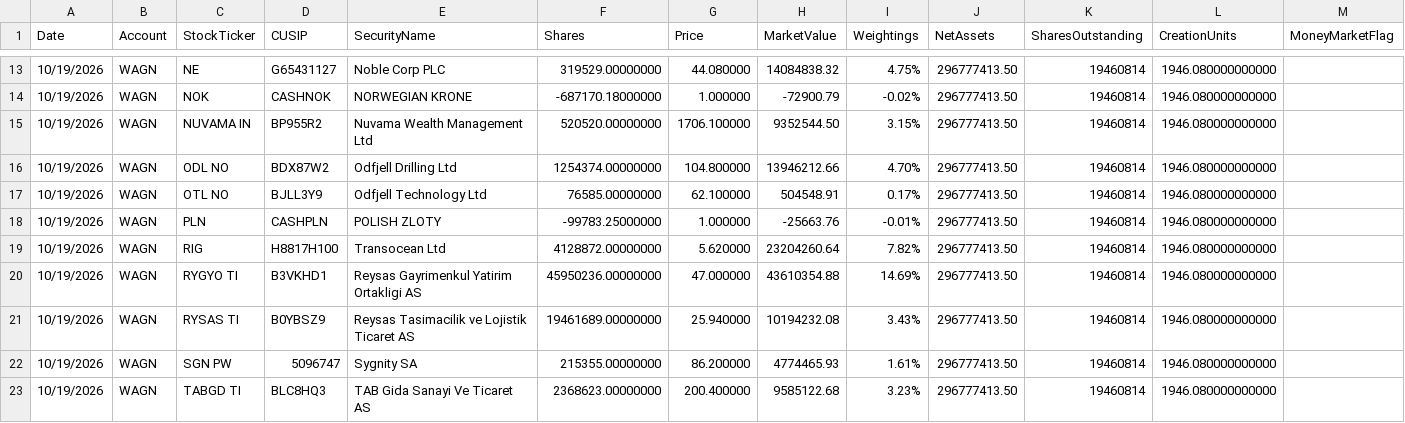
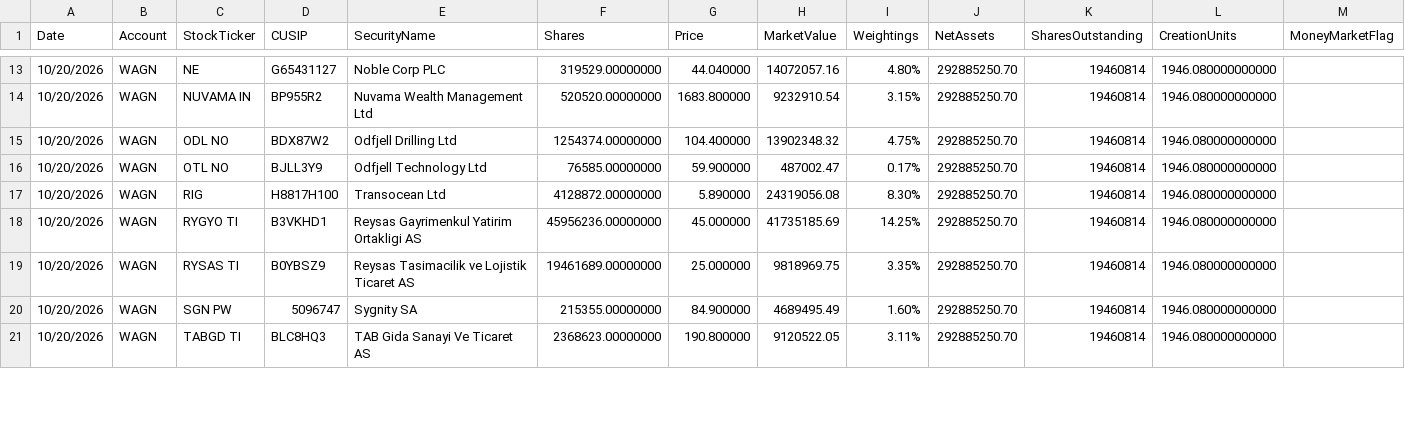
Before and after one commit to amirahmedimtiaz/pabrai-portfolio-monitor, a CSV file: previous_holdings.csv, drawn as a sheet; only a part is shown, gaps mark what is left out; the diff covers the shown part only.

```diff
--- a/previous_holdings.csv
+++ b/previous_holdings.csv
@@ -13,11 +13,9 @@ Date,Account,StockTicker,CUSIP,SecurityName,Shares,Price,MarketValue,Weightings,
-10/19/2026,WAGN,NE,G65431127,Noble Corp PLC,319529.00000000,44.080000,14084838.32,4.75%,296777413.50,19460814,1946.080000000000,
-10/19/2026,WAGN,NOK,CASHNOK,NORWEGIAN KRONE,-687170.18000000,1.000000,-72900.79,-0.02%,296777413.50,19460814,1946.080000000000,
-10/19/2026,WAGN,NUVAMA IN,BP955R2,Nuvama Wealth Management Ltd,520520.00000000,1706.100000,9352544.50,3.15%,296777413.50,19460814,1946.080000000000,
-10/19/2026,WAGN,ODL NO,BDX87W2,Odfjell Drilling Ltd,1254374.00000000,104.800000,13946212.66,4.70%,296777413.50,19460814,1946.080000000000,
-10/19/2026,WAGN,OTL NO,BJLL3Y9,Odfjell Technology Ltd,76585.00000000,62.100000,504548.91,0.17%,296777413.50,19460814,1946.080000000000,
-10/19/2026,WAGN,PLN,CASHPLN,POLISH ZLOTY,-99783.25000000,1.000000,-25663.76,-0.01%,296777413.50,19460814,1946.080000000000,
-10/19/2026,WAGN,RIG,H8817H100,Transocean Ltd,4128872.00000000,5.620000,23204260.64,7.82%,296777413.50,19460814,1946.080000000000,
-10/19/2026,WAGN,RYGYO TI,B3VKHD1,Reysas Gayrimenkul Yatirim Ortakligi AS,45950236.00000000,47.000000,43610354.88,14.69%,296777413.50,19460814,1946.080000000000,
-10/19/2026,WAGN,RYSAS TI,B0YBSZ9,Reysas Tasimacilik ve Lojistik Ticaret AS,19461689.00000000,25.940000,10194232.08,3.43%,296777413.50,19460814,1946.080000000000,
-10/19/2026,WAGN,SGN PW,5096747,Sygnity SA,215355.00000000,86.200000,4774465.93,1.61%,296777413.50,19460814,1946.080000000000,
-10/19/2026,WAGN,TABGD TI,BLC8HQ3,TAB Gida Sanayi Ve Ticaret AS,2368623.00000000,200.400000,9585122.68,3.23%,296777413.50,19460814,1946.080000000000,
+10/20/2026,WAGN,NE,G65431127,Noble Corp PLC,319529.00000000,44.040000,14072057.16,4.80%,292885250.70,19460814,1946.080000000000,
+10/20/2026,WAGN,NUVAMA IN,BP955R2,Nuvama Wealth Management Ltd,520520.00000000,1683.800000,9232910.54,3.15%,292885250.70,19460814,1946.080000000000,
+10/20/2026,WAGN,ODL NO,BDX87W2,Odfjell Drilling Ltd,1254374.00000000,104.400000,13902348.32,4.75%,292885250.70,19460814,1946.080000000000,
+10/20/2026,WAGN,OTL NO,BJLL3Y9,Odfjell Technology Ltd,76585.00000000,59.900000,487002.47,0.17%,292885250.70,19460814,1946.080000000000,
+10/20/2026,WAGN,RIG,H8817H100,Transocean Ltd,4128872.00000000,5.890000,24319056.08,8.30%,292885250.70,19460814,1946.080000000000,
+10/20/2026,WAGN,RYGYO TI,B3VKHD1,Reysas Gayrimenkul Yatirim Ortakligi AS,45956236.00000000,45.000000,41735185.69,14.25%,292885250.70,19460814,1946.080000000000,
+10/20/2026,WAGN,RYSAS TI,B0YBSZ9,Reysas Tasimacilik ve Lojistik Ticaret AS,19461689.00000000,25.000000,9818969.75,3.35%,292885250.70,19460814,1946.080000000000,
+10/20/2026,WAGN,SGN PW,5096747,Sygnity SA,215355.00000000,84.900000,4689495.49,1.60%,292885250.70,19460814,1946.080000000000,
+10/20/2026,WAGN,TABGD TI,BLC8HQ3,TAB Gida Sanayi Ve Ticaret AS,2368623.00000000,190.800000,9120522.05,3.11%,292885250.70,19460814,1946.080000000000,
```
Also changed, not shown: 75 edited cells elsewhere in this file.
